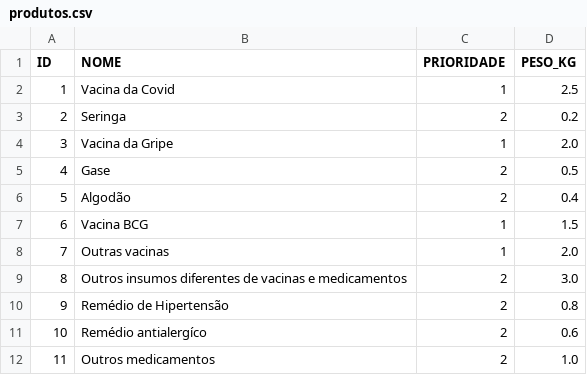
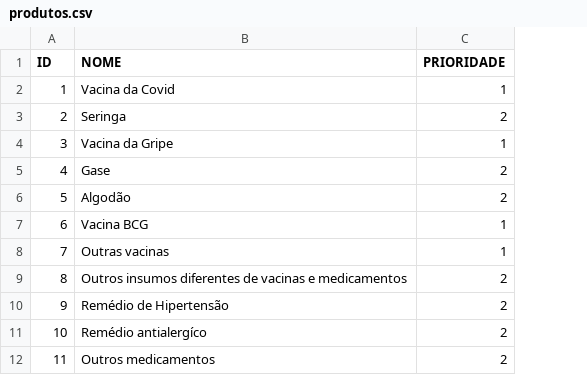
Before and after one commit to gilbertoag2007/fiap-tech-challenge-fase2, a CSV file: api-rotas-medicas/data/produtos.csv, drawn as a sheet; the diff names each change by its address in the sheet, - before the commit and + after, or states it on an @@ line.

```diff
--- a/api-rotas-medicas/data/produtos.csv
+++ b/api-rotas-medicas/data/produtos.csv
-column D (PESO_KG), rows 2-12: 2.5 | 0.2 | 2.0 | 0.5 | 0.4 | 1.5 | 2.0 | 3.0 | 0.8 | 0.6 | 1.0
```
Also changed, not shown: 11 other files.
